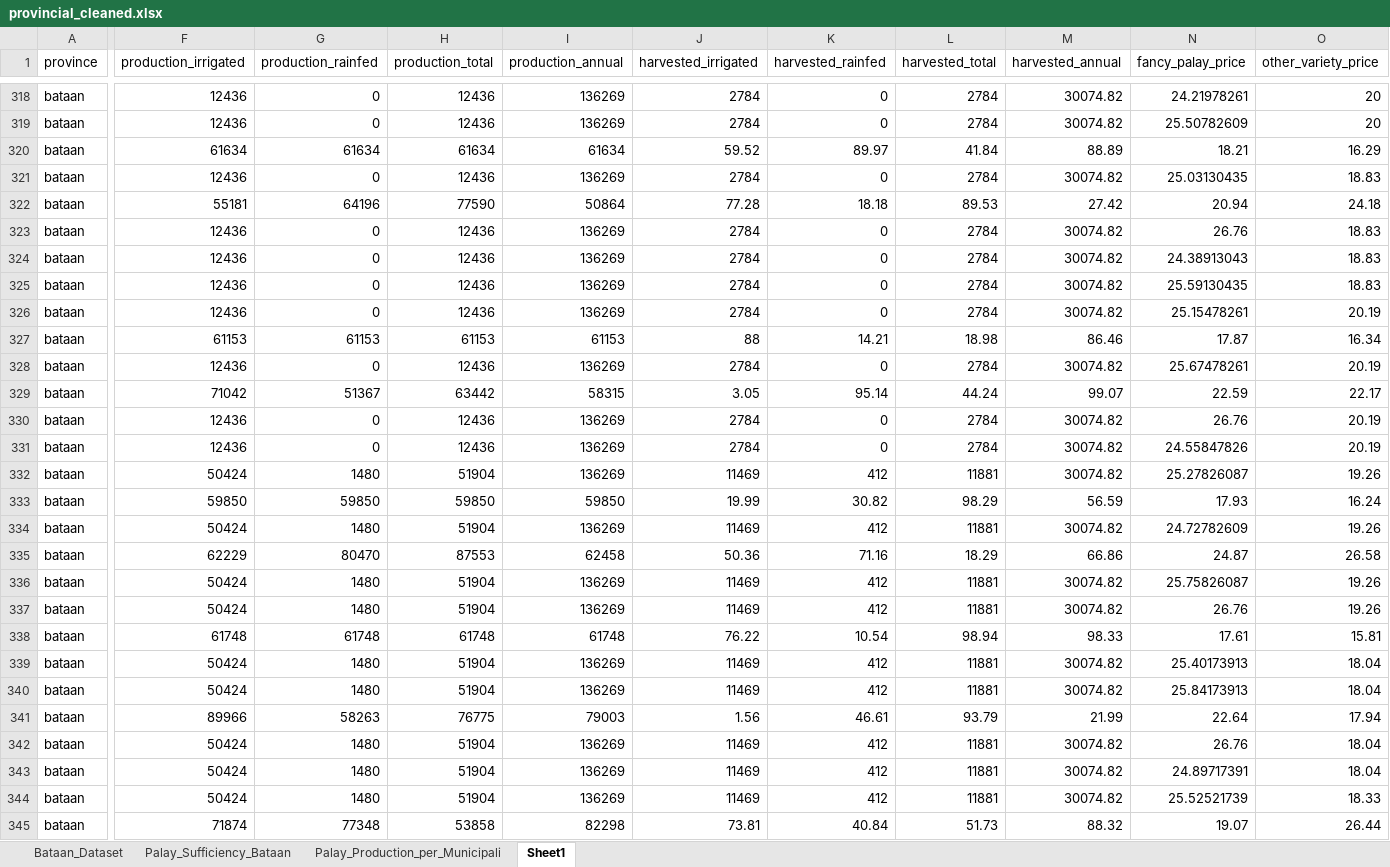
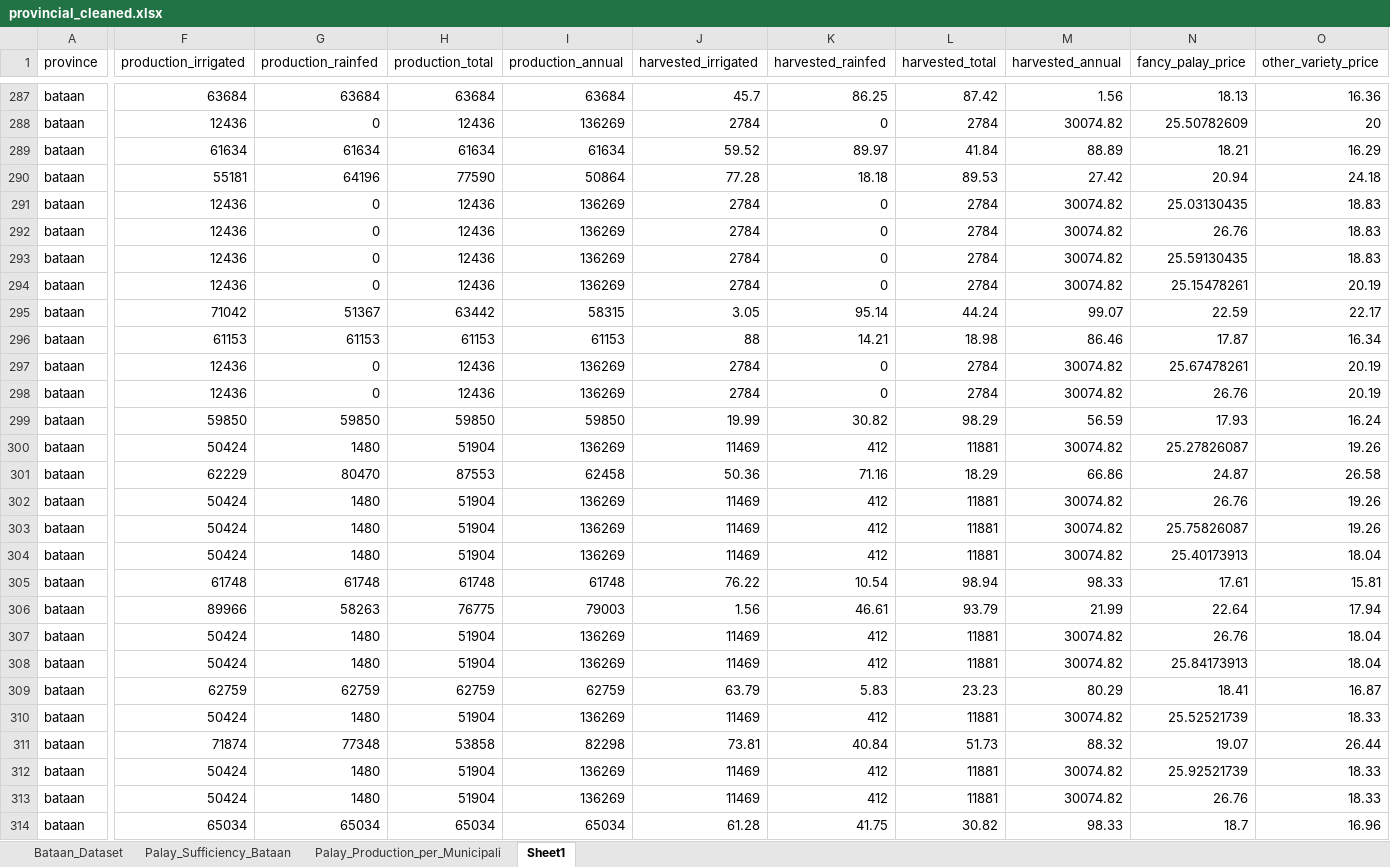
Before and after one commit to kymrcd/palaysense-web, an Excel workbook: data/cleaned/provincial_cleaned.xlsx, sheet Sheet1, drawn as a sheet; only a part is shown, gaps mark what is left out; the shorter side is filled out with more unchanged rows; values as stored, in another font and other column widths than the file's, no borders; removed rows and columns are numbered as before the commit, all else as after; rows hold the shown columns only; the diff covers the shown part only; the diff names each change by its address in the sheet, - before the commit and + after, or states it on an @@ line.

```diff
--- a/data/cleaned/provincial_cleaned.xlsx (sheet Sheet1)
+++ b/data/cleaned/provincial_cleaned.xlsx (sheet Sheet1)
-F287 (production_irrigated): 12436
+F287 (production_irrigated): 63684
-G287 (production_rainfed): 0
+G287 (production_rainfed): 63684
-H287 (production_total): 12436
+H287 (production_total): 63684
-I287 (production_annual): 136269
+I287 (production_annual): 63684
-J287 (harvested_irrigated): 2784
+J287 (harvested_irrigated): 45.7
-K287 (harvested_rainfed): 0
+K287 (harvested_rainfed): 86.25
-L287 (harvested_total): 2784
+L287 (harvested_total): 87.42
-M287 (harvested_annual): 30074.82
+M287 (harvested_annual): 1.56
-N287 (fancy_palay_price): 24.21978261
+N287 (fancy_palay_price): 18.13
-O287 (other_variety_price): 20
+O287 (other_variety_price): 16.36
@@ row 322 moved to row 290: bataan @@
-row 324: bataan | 12436 | 0 | 12436 | 136269 | 2784 | 0 | 2784 | 30074.82 | 24.38913043 | 18.83
@@ row 329 moved to row 295: bataan @@
-row 331: bataan | 12436 | 0 | 12436 | 136269 | 2784 | 0 | 2784 | 30074.82 | 24.55847826 | 20.19
@@ row 333 moved to row 299: bataan @@
-row 334: bataan | 50424 | 1480 | 51904 | 136269 | 11469 | 412 | 11881 | 30074.82 | 24.72782609 | 19.26
@@ row 337 moved to row 302: bataan @@
@@ row 339 moved to row 304: bataan @@
-row 340: bataan | 50424 | 1480 | 51904 | 136269 | 11469 | 412 | 11881 | 30074.82 | 25.84173913 | 18.04
-N308 (fancy_palay_price): 24.89717391
+N308 (fancy_palay_price): 25.84173913
@@ row 346 moved to row 309: bataan @@
```
Also changed, not shown: 41 removed rows, 138 moved rows and 36 edited cells elsewhere in this sheet, sheet Palay_Production_per_Municipali, sheet Palay_Sufficiency_Bataan, sheet Bataan_Dataset, data/Capstone_Dataset_Cleaned_ML.xlsx, data/templates/municipality_template.xlsx, 22 other files.
